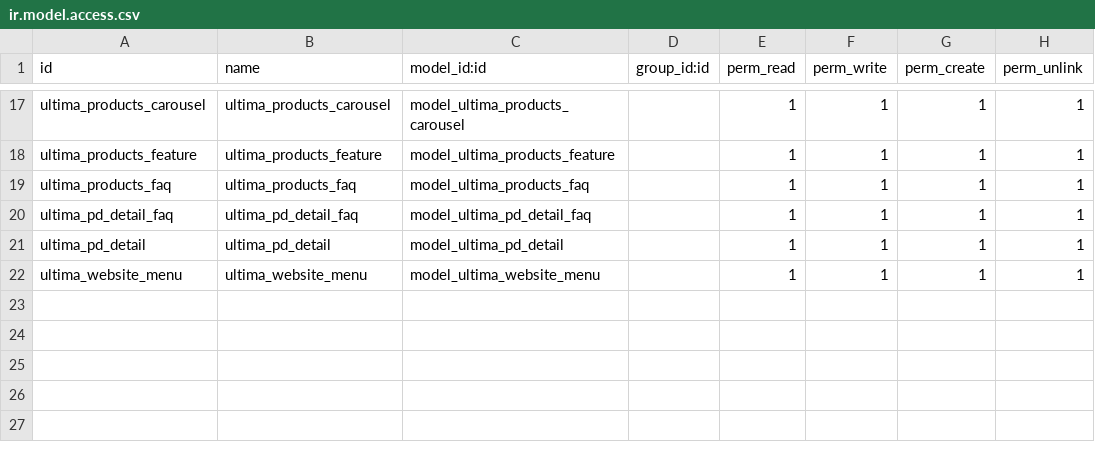
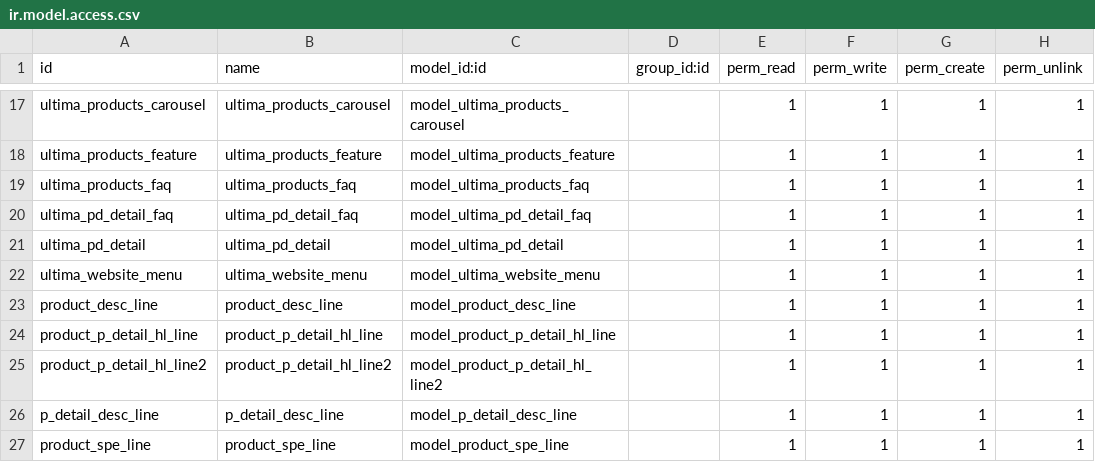
Before and after one commit to Xsellence-Bangladesh-Limited/Ultima_IG, a CSV file: security/razzak/ir.model.access.csv, drawn as a sheet; only a part is shown, gaps mark what is left out.

Commit message:
product details page dy added

```diff
--- a/security/razzak/ir.model.access.csv
+++ b/security/razzak/ir.model.access.csv
@@ -22 +22,6 @@ ultima_pd_detail,ultima_pd_detail,model_ultima_pd_detail,,1,1,1,1
 ultima_website_menu,ultima_website_menu,model_ultima_website_menu,,1,1,1,1
+product_desc_line,product_desc_line,model_product_desc_line,,1,1,1,1
+product_p_detail_hl_line,product_p_detail_hl_line,model_product_p_detail_hl_line,,1,1,1,1
+product_p_detail_hl_line2,product_p_detail_hl_line2,model_product_p_detail_hl_line2,,1,1,1,1
+p_detail_desc_line,p_detail_desc_line,model_p_detail_desc_line,,1,1,1,1
+product_spe_line,product_spe_line,model_product_spe_line,,1,1,1,1
```
Also changed, not shown: 12 other files.
